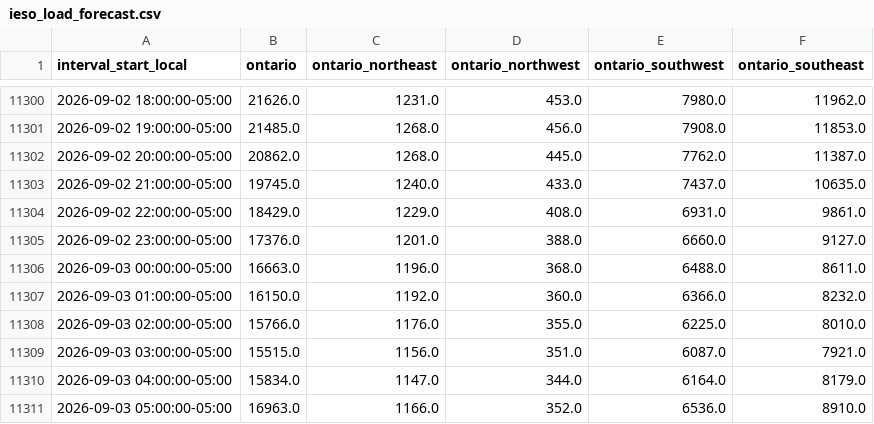
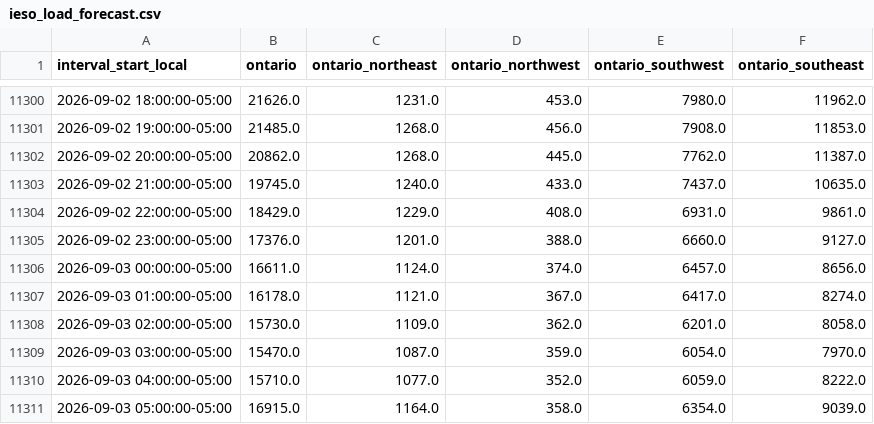
Before and after one commit to lulopdz/lrg-dashboard, a CSV file: data/ieso_load_forecast.csv, drawn as a sheet; only a part is shown, gaps mark what is left out; the diff covers the shown part only.

```diff
--- a/data/ieso_load_forecast.csv
+++ b/data/ieso_load_forecast.csv
@@ -11305,7 +11305,7 @@ interval_start_local,ontario,ontario_northeast,ontario_northwest,ontario_southwe
 2026-09-02 23:00:00-05:00,17376.0,1201.0,388.0,6660.0,9127.0
-2026-09-03 00:00:00-05:00,16663.0,1196.0,368.0,6488.0,8611.0
-2026-09-03 01:00:00-05:00,16150.0,1192.0,360.0,6366.0,8232.0
-2026-09-03 02:00:00-05:00,15766.0,1176.0,355.0,6225.0,8010.0
-2026-09-03 03:00:00-05:00,15515.0,1156.0,351.0,6087.0,7921.0
-2026-09-03 04:00:00-05:00,15834.0,1147.0,344.0,6164.0,8179.0
-2026-09-03 05:00:00-05:00,16963.0,1166.0,352.0,6536.0,8910.0
+2026-09-03 00:00:00-05:00,16611.0,1124.0,374.0,6457.0,8656.0
+2026-09-03 01:00:00-05:00,16178.0,1121.0,367.0,6417.0,8274.0
+2026-09-03 02:00:00-05:00,15730.0,1109.0,362.0,6201.0,8058.0
+2026-09-03 03:00:00-05:00,15470.0,1087.0,359.0,6054.0,7970.0
+2026-09-03 04:00:00-05:00,15710.0,1077.0,352.0,6059.0,8222.0
+2026-09-03 05:00:00-05:00,16915.0,1164.0,358.0,6354.0,9039.0
```
Also changed, not shown: 2 added rows and 15 edited cells elsewhere in this file, data/historical_pnl.csv, data/ieso_wind_forecast.csv, 3 other files.
